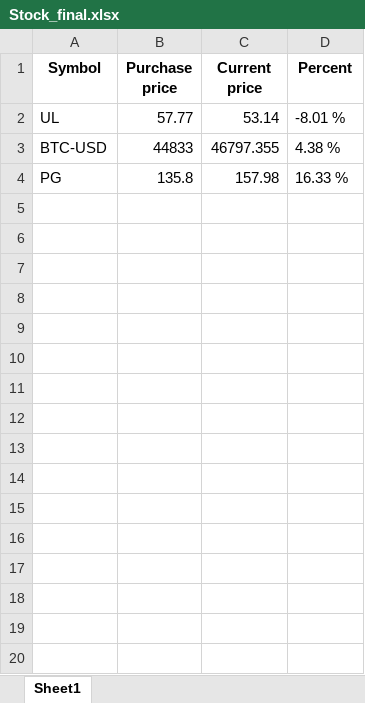
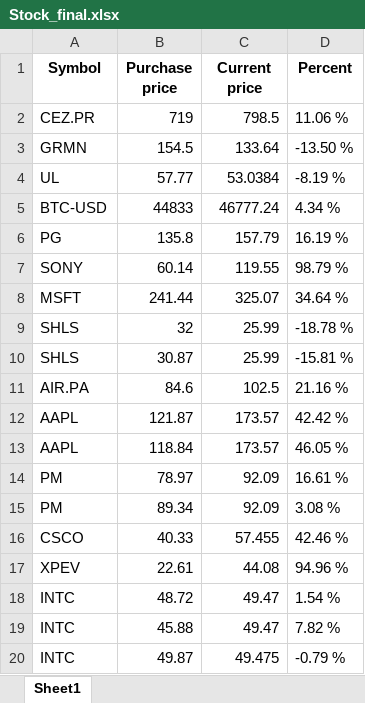
Before and after one commit to slamec/Stock_Reporter, an Excel workbook: Stock_final.xlsx, sheet Sheet1, drawn as a sheet; only a part is shown; values as stored, in another font and other column widths than the file's, no borders; addresses are those after the commit; the diff covers the shown part only; the diff names each change by its address in the sheet, - before the commit and + after, or states it on an @@ line.

```diff
--- a/Stock_final.xlsx (sheet Sheet1)
+++ b/Stock_final.xlsx (sheet Sheet1)
+row 2: CEZ.PR | 719 | 798.5 | 11.06 %
+row 3: GRMN | 154.5 | 133.64 | -13.50 %
-C4 (Current price): 53.14
+C4 (Current price): 53.0384
-D4 (Percent): -8.01 %
+D4 (Percent): -8.19 %
-C5 (Current price): 46797.355
+C5 (Current price): 46777.24
-D5 (Percent): 4.38 %
+D5 (Percent): 4.34 %
-C6 (Current price): 157.98
+C6 (Current price): 157.79
-D6 (Percent): 16.33 %
+D6 (Percent): 16.19 %
+row 7: SONY | 60.14 | 119.55 | 98.79 %
+row 8: MSFT | 241.44 | 325.07 | 34.64 %
+row 9: SHLS | 32 | 25.99 | -18.78 %
+row 10: SHLS | 30.87 | 25.99 | -15.81 %
+row 11: AIR.PA | 84.6 | 102.5 | 21.16 %
+row 12: AAPL | 121.87 | 173.57 | 42.42 %
+row 13: AAPL | 118.84 | 173.57 | 46.05 %
+row 14: PM | 78.97 | 92.09 | 16.61 %
+row 15: PM | 89.34 | 92.09 | 3.08 %
+row 16: CSCO | 40.33 | 57.455 | 42.46 %
+row 17: XPEV | 22.61 | 44.08 | 94.96 %
+row 18: INTC | 48.72 | 49.47 | 1.54 %
+row 19: INTC | 45.88 | 49.47 | 7.82 %
+row 20: INTC | 49.87 | 49.475 | -0.79 %
```
Also changed, not shown: 19 added rows elsewhere in this sheet, 5 other files.
